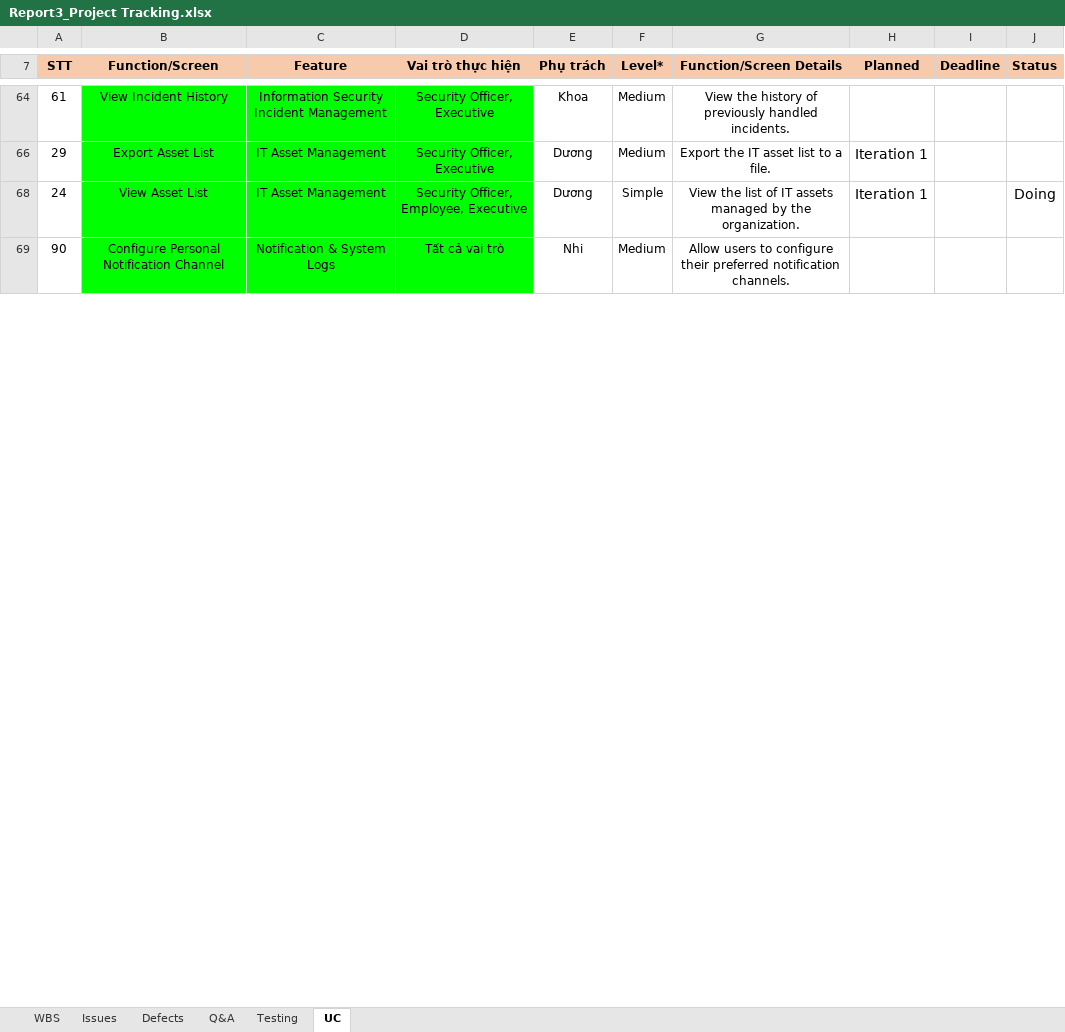
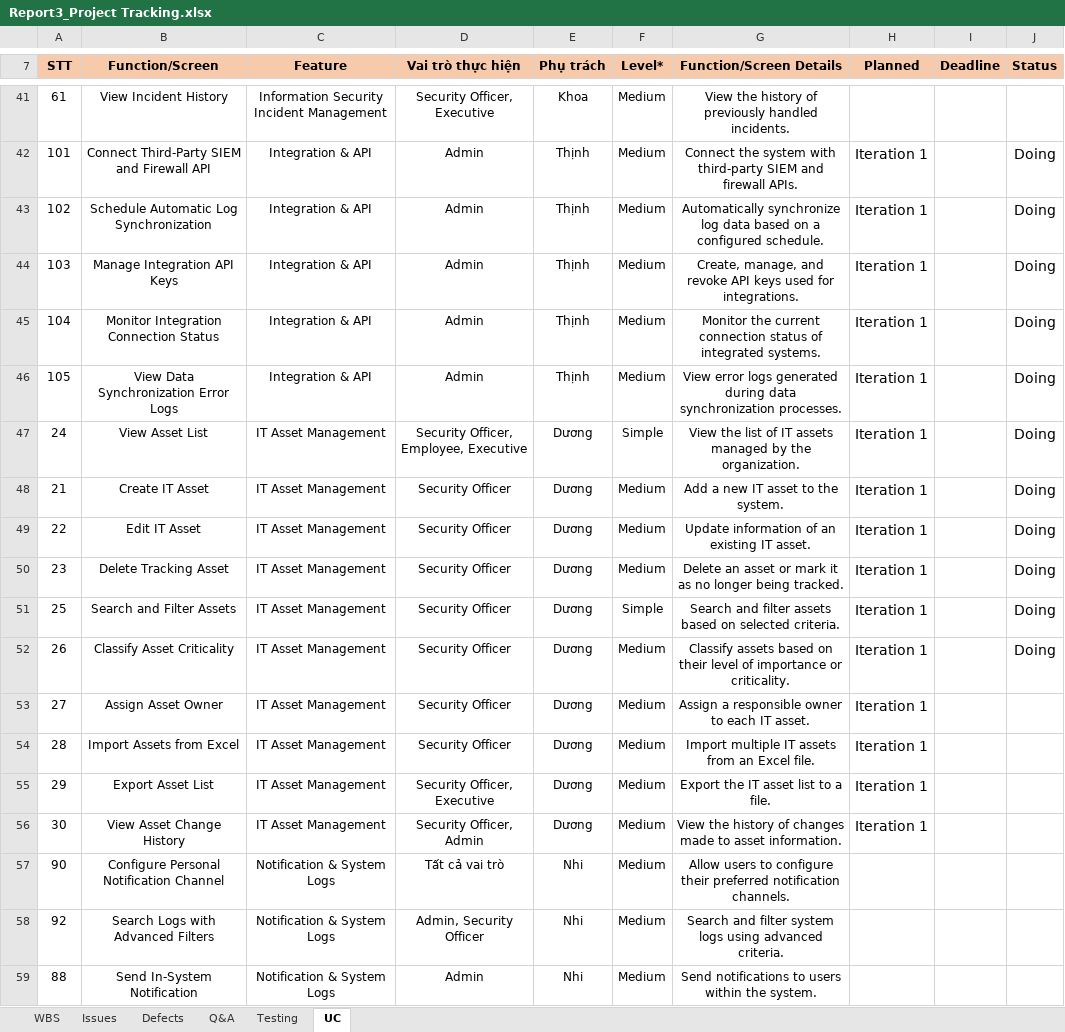
Before and after one commit to phamvanhoai/SecuraAI-Backend, an Excel workbook: project-docs/Report3_Project Tracking.xlsx, sheet UC, drawn as a sheet; only a part is shown, gaps mark what is left out; values as stored, in another font and other column widths than the file's, no borders; charts and pictures not drawn; addresses are those after the commit; the diff covers the shown part only; the diff names each change by its address in the sheet, - before the commit and + after, or states it on an @@ line.

Commit message:
docs(project): update tracking and contribution rules

```diff
--- a/project-docs/Report3_Project Tracking.xlsx (sheet UC)
+++ b/project-docs/Report3_Project Tracking.xlsx (sheet UC)
-B41:D41 fill: #00FF00
+B41:D41 fill: none
@@ row 42 unhidden: 101 | Connect Third-Party SIEM and Firewall API | Integration & API | Admin | Thịnh | Medium | Connect the system with third-party SIEM and firewall APIs. | Iteration 1 |  | Doing @@
@@ row 43 unhidden: 102 | Schedule Automatic Log Synchronization | Integration & API | Admin | Thịnh | Medium | Automatically synchronize log data based on a configured schedule. | Iteration 1 |  | Doing @@
@@ row 44 unhidden: 103 | Manage Integration API Keys | Integration & API | Admin | Thịnh | Medium | Create, manage, and revoke API keys used for integrations. | Iteration 1 |  | Doing @@
@@ row 45 unhidden: 104 | Monitor Integration Connection Status | Integration & API | Admin | Thịnh | Medium | Monitor the current connection status of integrated systems. | Iteration 1 |  | Doing @@
@@ row 46 unhidden: 105 | View Data Synchronization Error Logs | Integration & API | Admin | Thịnh | Medium | View error logs generated during data synchronization processes. | Iteration 1 |  | Doing @@
@@ row 68 moved to row 47: 24 @@
@@ row 48 unhidden: 21 | Create IT Asset | IT Asset Management | Security Officer | Dương | Medium | Add a new IT asset to the system. | Iteration 1 |  | Doing @@
@@ row 49 unhidden: 22 | Edit IT Asset | IT Asset Management | Security Officer | Dương | Medium | Update information of an existing IT asset. | Iteration 1 |  | Doing @@
@@ row 50 unhidden: 23 | Delete Tracking Asset | IT Asset Management | Security Officer | Dương | Medium | Delete an asset or mark it as no longer being tracked. | Iteration 1 |  | Doing @@
@@ row 51 unhidden: 25 | Search and Filter Assets | IT Asset Management | Security Officer | Dương | Simple | Search and filter assets based on selected criteria. | Iteration 1 |  | Doing @@
@@ row 52 unhidden: 26 | Classify Asset Criticality | IT Asset Management | Security Officer | Dương | Medium | Classify assets based on their level of importance or criticality. | Iteration 1 |  | Doing @@
@@ row 53 unhidden: 27 | Assign Asset Owner | IT Asset Management | Security Officer | Dương | Medium | Assign a responsible owner to each IT asset. | Iteration 1 @@
@@ row 54 unhidden: 28 | Import Assets from Excel | IT Asset Management | Security Officer | Dương | Medium | Import multiple IT assets from an Excel file. | Iteration 1 @@
-B55:D55 fill: #00FF00
+B55:D55 fill: none
@@ row 56 unhidden: 30 | View Asset Change History | IT Asset Management | Security Officer, Admin | Dương | Medium | View the history of changes made to asset information. | Iteration 1 @@
-B57:D57 fill: #00FF00
+B57:D57 fill: none
@@ row 58 unhidden: 92 | Search Logs with Advanced Filters | Notification & System Logs | Admin, Security Officer | Nhi | Medium | Search and filter system logs using advanced criteria. @@
@@ row 59 unhidden: 88 | Send In-System Notification | Notification & System Logs | Admin | Nhi | Medium | Send notifications to users within the system. @@
```
Also changed, not shown: 3 added rows, 3 moved rows, 60 hidden or unhidden rows and cell formats elsewhere in this sheet, sheet WBS, hidden cells, 1 other file.
